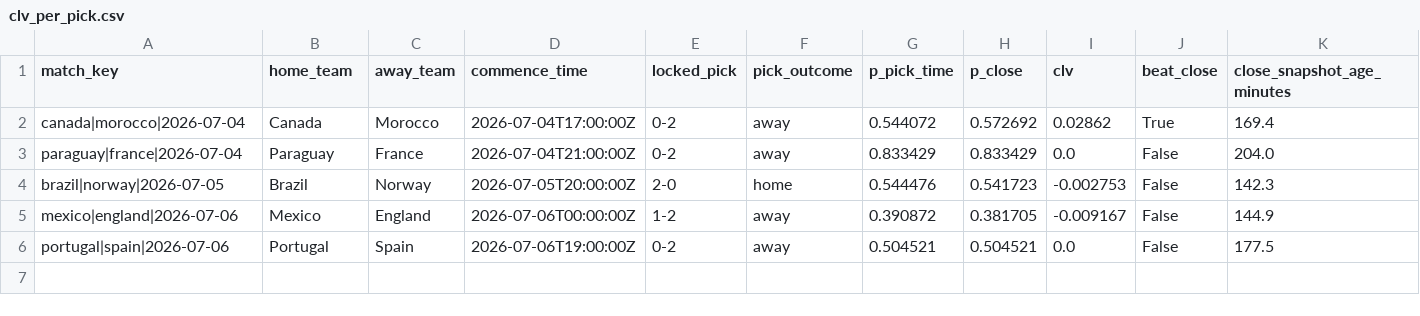
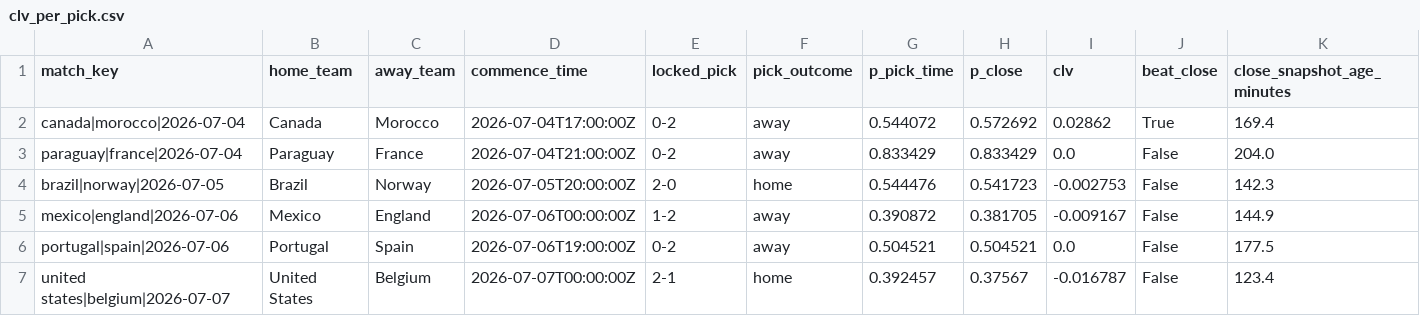
Before and after one commit to daniedorfling18-maker/Claude, a CSV file: outputs/superbru_clv/clv_per_pick.csv, drawn as a sheet.

```diff
--- a/outputs/superbru_clv/clv_per_pick.csv
+++ b/outputs/superbru_clv/clv_per_pick.csv
@@ -6 +6,2 @@ mexico|england|2026-07-06,Mexico,England,2026-07-06T00:00:00Z,1-2,away,0.390872,
 portugal|spain|2026-07-06,Portugal,Spain,2026-07-06T19:00:00Z,0-2,away,0.504521,0.504521,0.0,False,177.5
+united states|belgium|2026-07-07,United States,Belgium,2026-07-07T00:00:00Z,2-1,home,0.392457,0.37567,-0.016787,False,123.4
```
Also changed, not shown: outputs/superbru_clv/odds_snapshots.csv, 1 other file.
